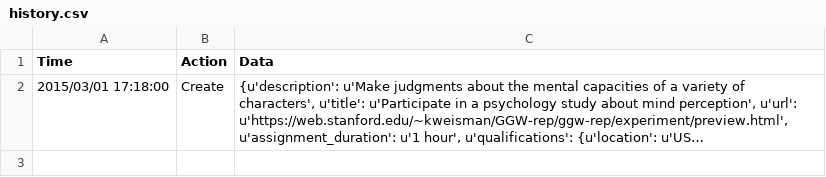
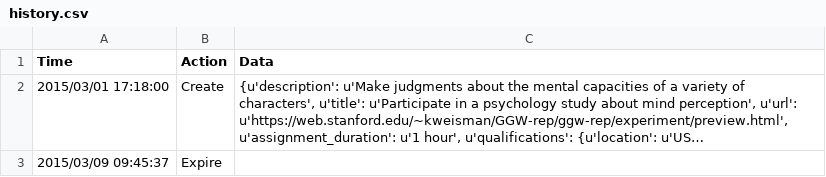
Before and after one commit to kgweisman/ggw-rep, a CSV file: turk/pilot-a_01/history.csv, drawn as a sheet; long unchanged cells end in …; the diff names each change by its address in the sheet, - before the commit and + after, or states it on an @@ line.

Commit message:
run pilot with dog question

```diff
--- a/turk/pilot-a_01/history.csv
+++ b/turk/pilot-a_01/history.csv
+row 3: 2015/03/09 09:45:37 | Expire
```
Also changed, not shown: 4 other files.
